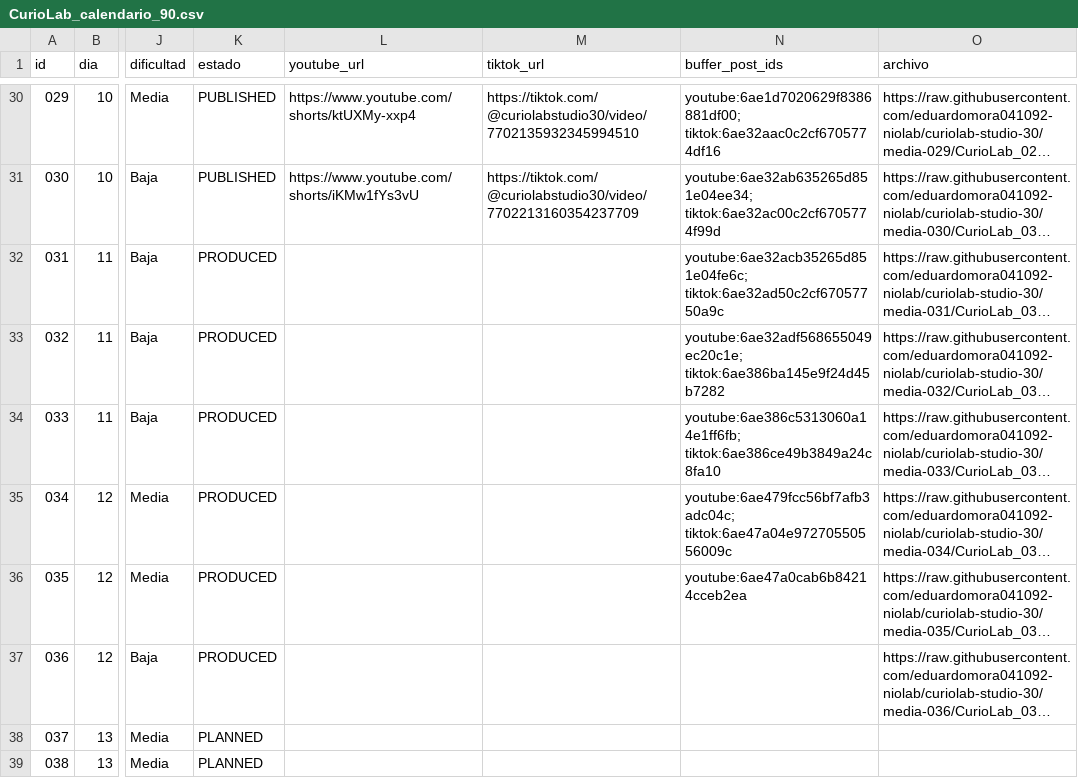
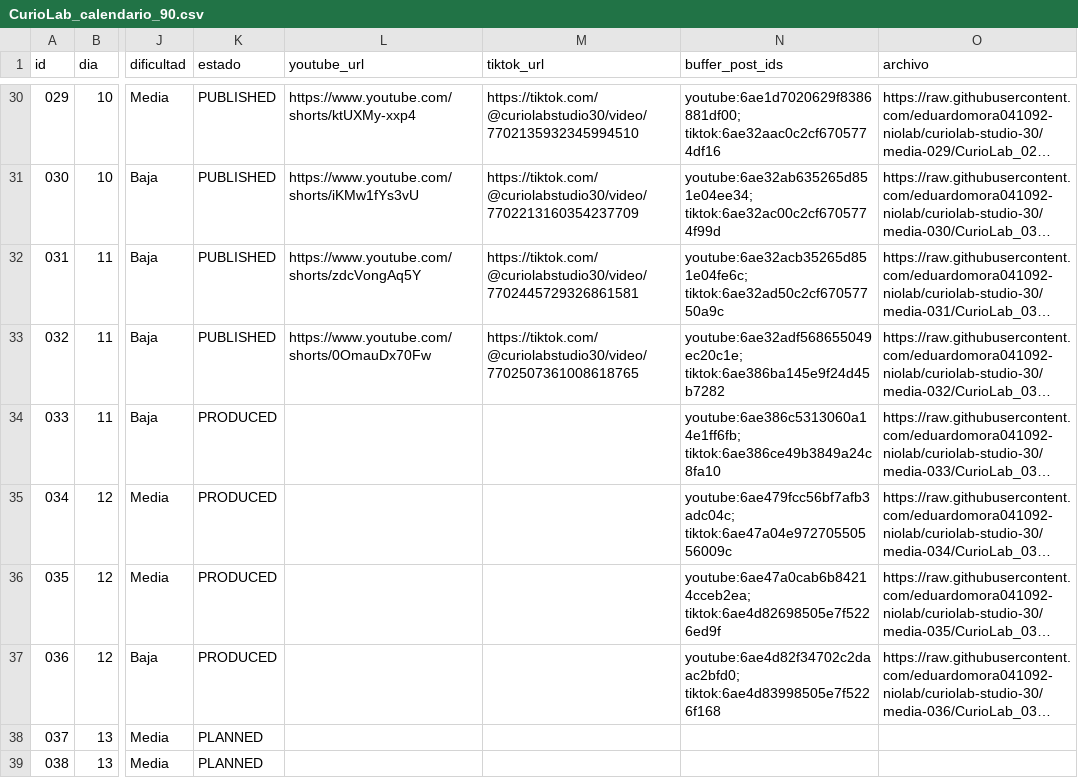
Before and after one commit to eduardomora041092-niolab/curiolab-studio-30, a CSV file: calendar/CurioLab_calendario_90.csv, drawn as a sheet; only a part is shown, gaps mark what is left out; long unchanged cells end in …; the diff names each change by its address in the sheet, - before the commit and + after, or states it on an @@ line.

```diff
--- a/calendar/CurioLab_calendario_90.csv
+++ b/calendar/CurioLab_calendario_90.csv
-K32:K33 (estado): PRODUCED
+K32:K33 (estado): PUBLISHED
-L32 (youtube_url): (empty)
+L32 (youtube_url): https://www.youtube.com/shorts/zdcVongAq5Y
-M32 (tiktok_url): (empty)
+M32 (tiktok_url): https://tiktok.com/@curiolabstudio30/video/7702445729326861581
-L33 (youtube_url): (empty)
+L33 (youtube_url): https://www.youtube.com/shorts/0OmauDx70Fw
-M33 (tiktok_url): (empty)
+M33 (tiktok_url): https://tiktok.com/@curiolabstudio30/video/7702507361008618765
-N36 (buffer_post_ids): youtube:6ae47a0cab6b84214cceb2ea
+N36 (buffer_post_ids): youtube:6ae47a0cab6b84214cceb2ea; tiktok:6ae4d82698505e7f5226ed9f
-N37 (buffer_post_ids): (empty)
+N37 (buffer_post_ids): youtube:6ae4d82f34702c2daac2bfd0; tiktok:6ae4d83998505e7f5226f168
```
Also changed, not shown: evidence/buffer/index.csv, logs/metrics.csv, 27 other files.
